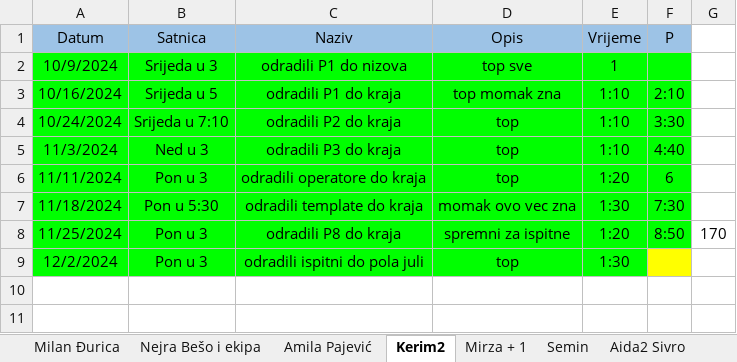
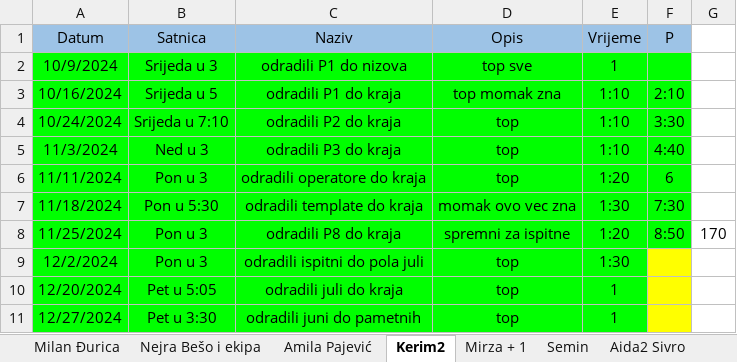
Before and after one commit to vedad-keskin/PRII-CONSOLEAPP-CPP, an Excel workbook: Student Sheet.xlsx, sheet Kerim2, drawn as a sheet; values as stored, in another font and other column widths than the file's, no borders; the diff names each change by its address in the sheet, - before the commit and + after, or states it on an @@ line.

```diff
--- a/Student Sheet.xlsx (sheet Kerim2)
+++ b/Student Sheet.xlsx (sheet Kerim2)
+row 10: 12/20/2024 | Pet u 5:05 | odradili juli do kraja | top | 1
+row 11: 12/27/2024 | Pet u 3:30 | odradili juni do pametnih | top | 1
```
Also changed, not shown: sheet Milan Đurica, sheet Amila Pajević, sheet Semin.
